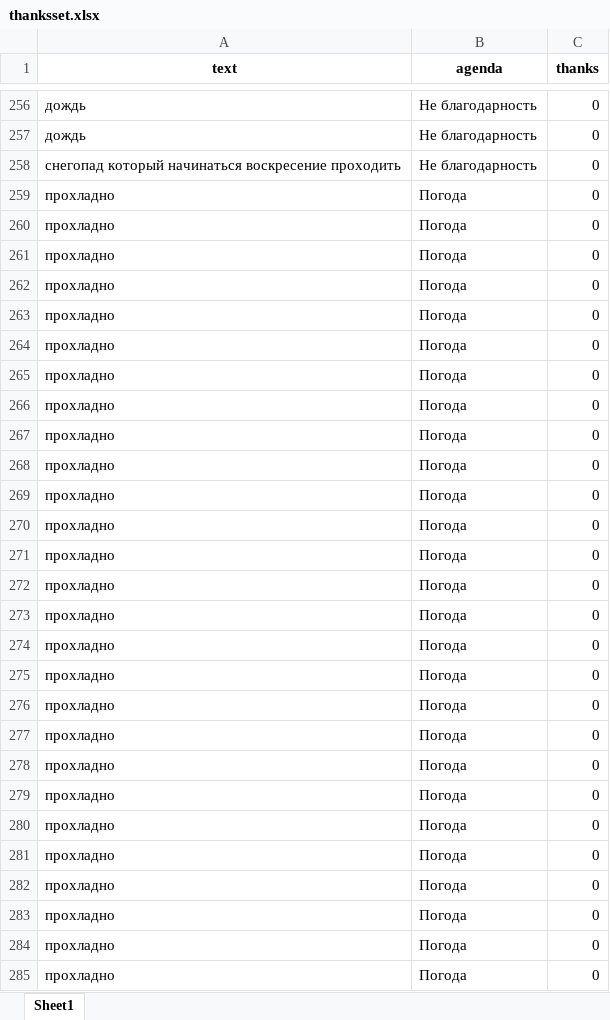
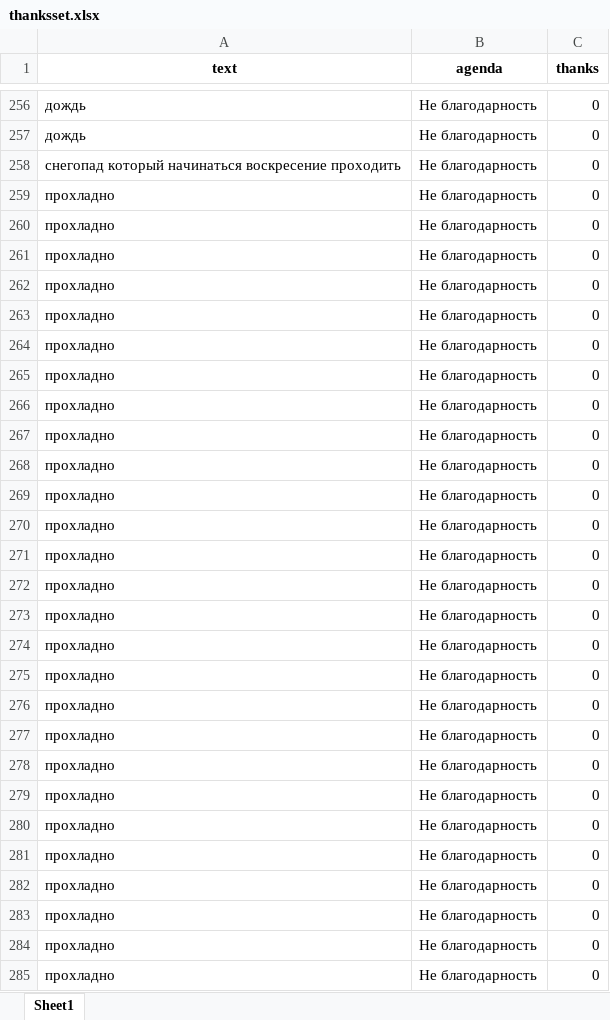
Before and after one commit to maxim-polyakov/MisaTelegramBot, an Excel workbook: datasets/thanksset.xlsx, sheet Sheet1, drawn as a sheet; only a part is shown, gaps mark what is left out; values as stored, in another font and other column widths than the file's, no borders; the diff covers the shown part only; the diff names each change by its address in the sheet, - before the commit and + after, or states it on an @@ line.

```diff
--- a/datasets/thanksset.xlsx (sheet Sheet1)
+++ b/datasets/thanksset.xlsx (sheet Sheet1)
-B259:B285 (agenda): Погода
+B259:B285 (agenda): Не благодарность
```
Also changed, not shown: 92 added rows, 138 hidden or unhidden rows and 1 edited cell elsewhere in this sheet, datasets/questionset.xlsx, recognized_sets/recognized_hi.xlsx, 20 other files.
